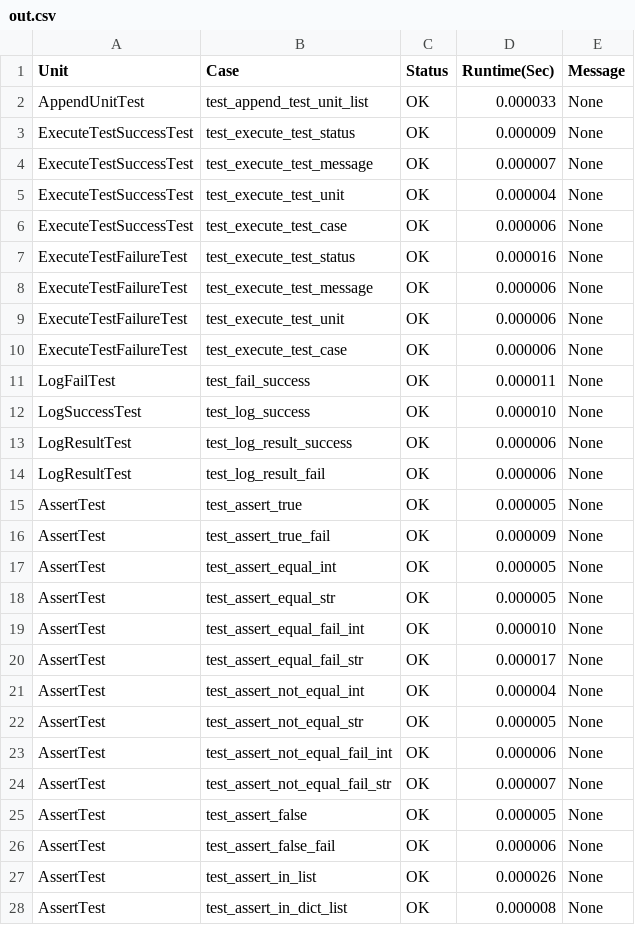
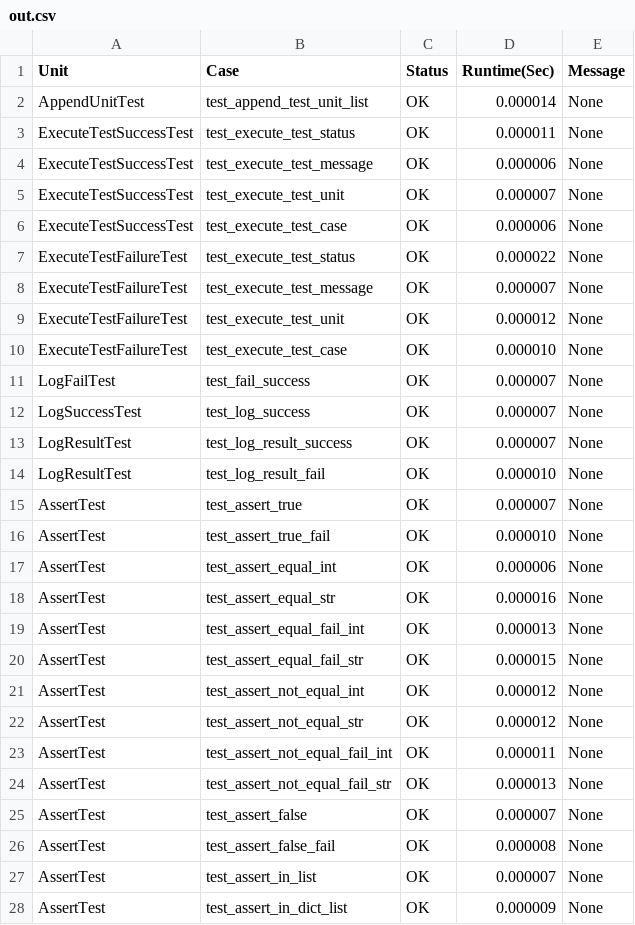
Before and after one commit to BaffledBear/otter, a CSV file: results/out.csv, drawn as a sheet; only a part is shown; the diff covers the shown part only.

```diff
--- a/results/out.csv
+++ b/results/out.csv
@@ -1,28 +1,28 @@
 Unit,Case,Status,Runtime(Sec),Message
-AppendUnitTest,test_append_test_unit_list,OK,0.000033,None
-ExecuteTestSuccessTest,test_execute_test_status,OK,0.000009,None
-ExecuteTestSuccessTest,test_execute_test_message,OK,0.000007,None
-ExecuteTestSuccessTest,test_execute_test_unit,OK,0.000004,None
+AppendUnitTest,test_append_test_unit_list,OK,0.000014,None
+ExecuteTestSuccessTest,test_execute_test_status,OK,0.000011,None
+ExecuteTestSuccessTest,test_execute_test_message,OK,0.000006,None
+ExecuteTestSuccessTest,test_execute_test_unit,OK,0.000007,None
 ExecuteTestSuccessTest,test_execute_test_case,OK,0.000006,None
-ExecuteTestFailureTest,test_execute_test_status,OK,0.000016,None
-ExecuteTestFailureTest,test_execute_test_message,OK,0.000006,None
-ExecuteTestFailureTest,test_execute_test_unit,OK,0.000006,None
-ExecuteTestFailureTest,test_execute_test_case,OK,0.000006,None
-LogFailTest,test_fail_success,OK,0.000011,None
-LogSuccessTest,test_log_success,OK,0.000010,None
-LogResultTest,test_log_result_success,OK,0.000006,None
-LogResultTest,test_log_result_fail,OK,0.000006,None
-AssertTest,test_assert_true,OK,0.000005,None
-AssertTest,test_assert_true_fail,OK,0.000009,None
-AssertTest,test_assert_equal_int,OK,0.000005,None
-AssertTest,test_assert_equal_str,OK,0.000005,None
-AssertTest,test_assert_equal_fail_int,OK,0.000010,None
-AssertTest,test_assert_equal_fail_str,OK,0.000017,None
-AssertTest,test_assert_not_equal_int,OK,0.000004,None
-AssertTest,test_assert_not_equal_str,OK,0.000005,None
-AssertTest,test_assert_not_equal_fail_int,OK,0.000006,None
-AssertTest,test_assert_not_equal_fail_str,OK,0.000007,None
-AssertTest,test_assert_false,OK,0.000005,None
-AssertTest,test_assert_false_fail,OK,0.000006,None
-AssertTest,test_assert_in_list,OK,0.000026,None
-AssertTest,test_assert_in_dict_list,OK,0.000008,None
+ExecuteTestFailureTest,test_execute_test_status,OK,0.000022,None
+ExecuteTestFailureTest,test_execute_test_message,OK,0.000007,None
+ExecuteTestFailureTest,test_execute_test_unit,OK,0.000012,None
+ExecuteTestFailureTest,test_execute_test_case,OK,0.000010,None
+LogFailTest,test_fail_success,OK,0.000007,None
+LogSuccessTest,test_log_success,OK,0.000007,None
+LogResultTest,test_log_result_success,OK,0.000007,None
+LogResultTest,test_log_result_fail,OK,0.000010,None
+AssertTest,test_assert_true,OK,0.000007,None
+AssertTest,test_assert_true_fail,OK,0.000010,None
+AssertTest,test_assert_equal_int,OK,0.000006,None
+AssertTest,test_assert_equal_str,OK,0.000016,None
+AssertTest,test_assert_equal_fail_int,OK,0.000013,None
+AssertTest,test_assert_equal_fail_str,OK,0.000015,None
+AssertTest,test_assert_not_equal_int,OK,0.000012,None
+AssertTest,test_assert_not_equal_str,OK,0.000012,None
+AssertTest,test_assert_not_equal_fail_int,OK,0.000011,None
+AssertTest,test_assert_not_equal_fail_str,OK,0.000013,None
+AssertTest,test_assert_false,OK,0.000007,None
+AssertTest,test_assert_false_fail,OK,0.000008,None
+AssertTest,test_assert_in_list,OK,0.000007,None
+AssertTest,test_assert_in_dict_list,OK,0.000009,None
```
Also changed, not shown: 28 edited cells elsewhere in this file, 5 other files.
